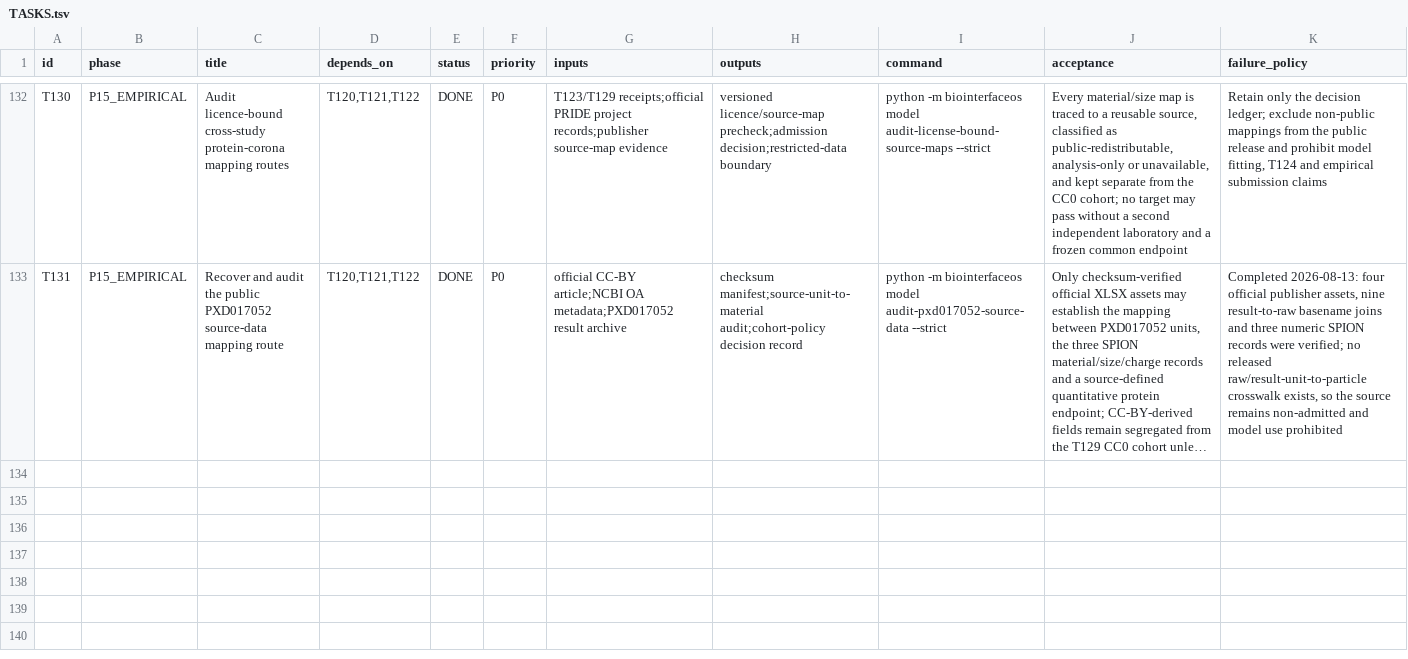
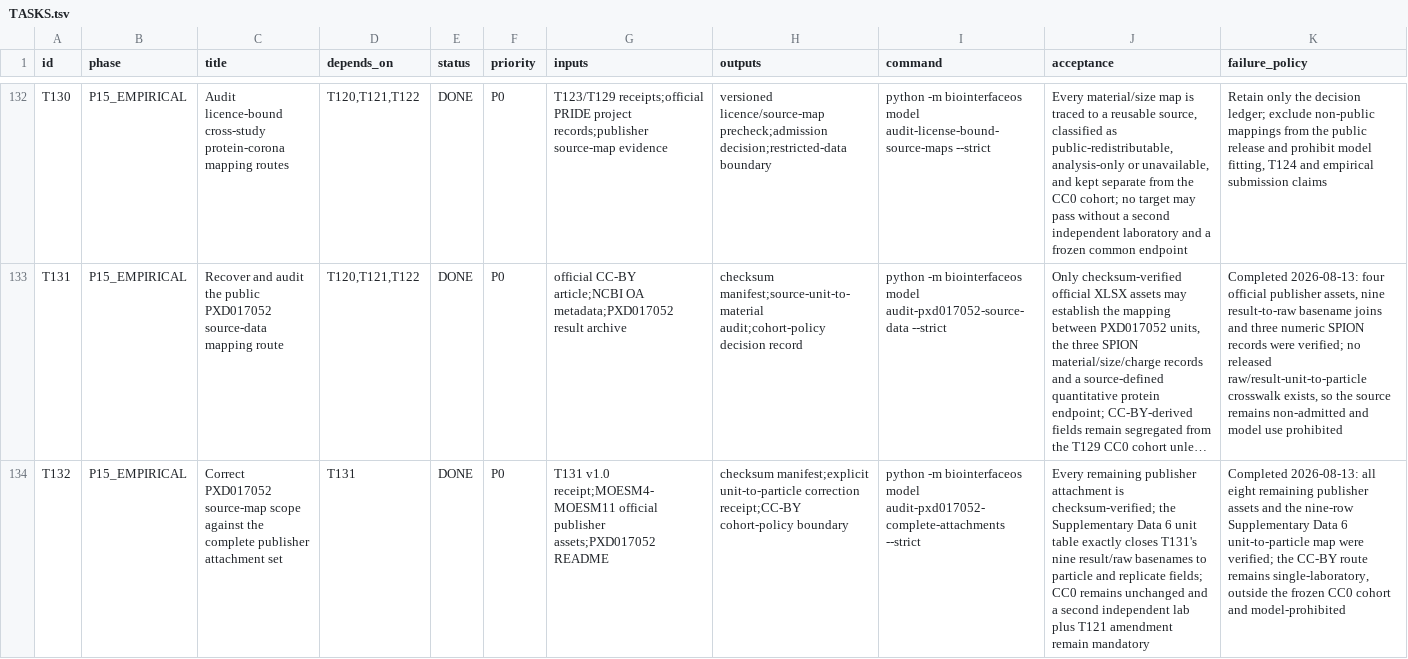
Before and after one commit to ahvsjags/BioInterfaceOS, a TSV file: TASKS.tsv, drawn as a sheet; only a part is shown, gaps mark what is left out; long unchanged cells end in …; the diff names each change by its address in the sheet, - before the commit and + after, or states it on an @@ line.

Commit message:
Correct PXD017052 complete attachment map

```diff
--- a/TASKS.tsv
+++ b/TASKS.tsv
+row 134: T132 | P15_EMPIRICAL | Correct PXD017052 source-map scope against the complete publisher attachment set | T131 | DONE | P0 | T131 v1.0 receipt;MOESM4-MOESM11 official publisher assets;PXD017052 README | checksum manifest;explicit unit-to-particle correction receipt;CC-BY cohort-policy boundary | python -m biointerfaceos model audit-pxd017052-complete-attachments --strict | Every remaining publisher attachment is checksum-verified; the Supplementary Data 6 unit table exactly closes T131's nine result/raw basenames to particle and replicate fields; CC0 remains unchanged and a second independent lab plus T121 amendment remain mandatory | Completed 2026-08-13: all eight remaining publisher assets and the nine-row Supplementary Data 6 unit-to-particle map were verified; the CC-BY route remains single-laboratory, outside the frozen CC0 cohort and model-prohibited
```
Also changed, not shown: 28 other files.
